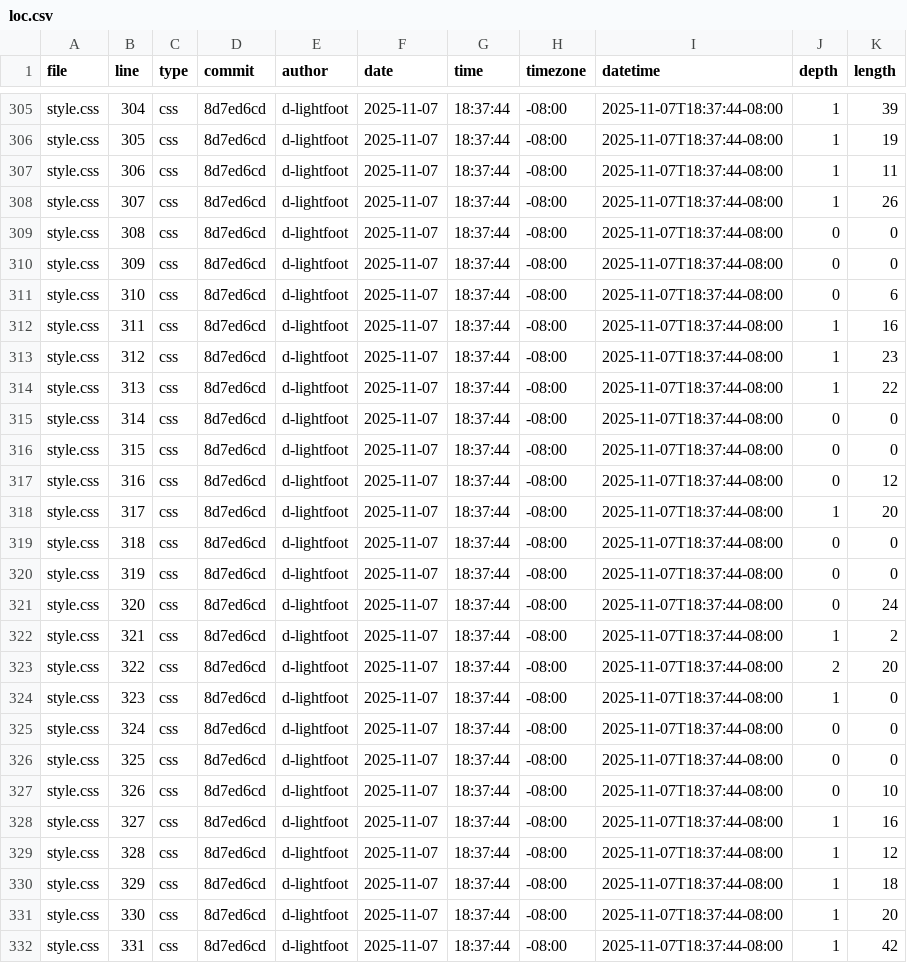
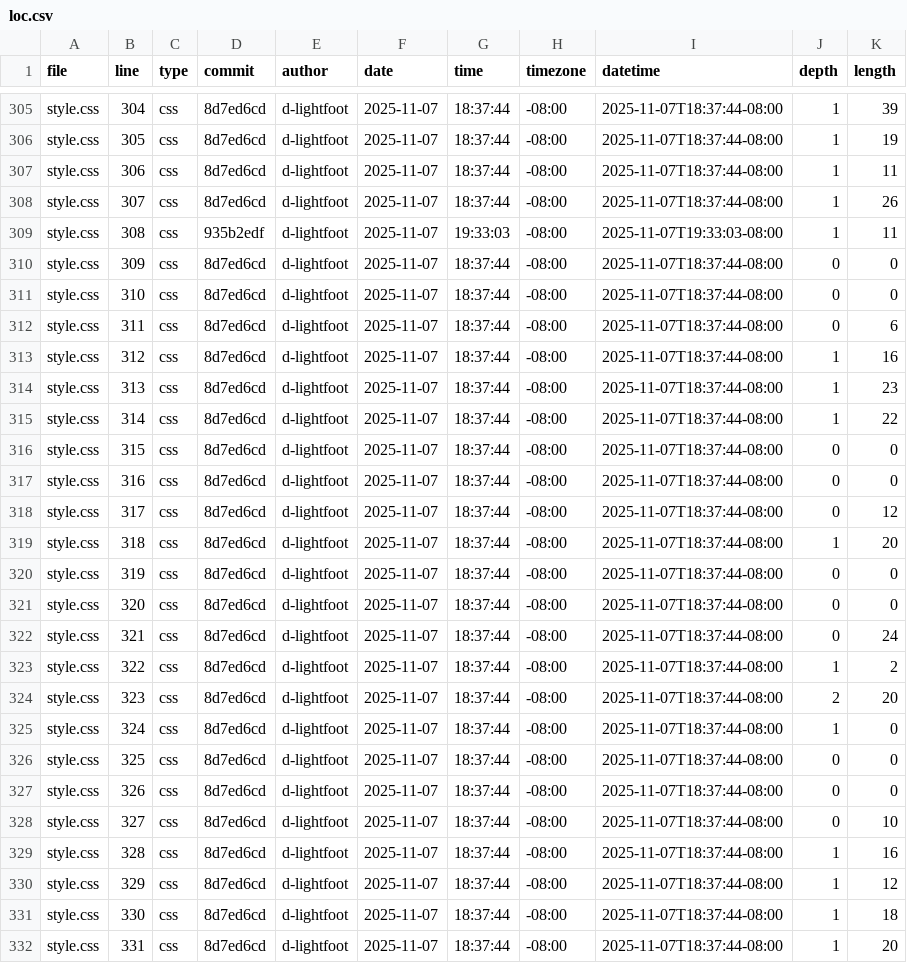
Before and after one commit to d-lightfoot/portfolio, a CSV file: meta/loc.csv, drawn as a sheet; only a part is shown, gaps mark what is left out; the diff covers the shown part only.

Commit message:
Update loc.csv

```diff
--- a/meta/loc.csv
+++ b/meta/loc.csv
@@ -308,25 +308,25 @@ style.css,306,css,8d7ed6cd,d-lightfoot,2025-11-07,18:37:44,-08:00,2025-11-07T18:
 style.css,307,css,8d7ed6cd,d-lightfoot,2025-11-07,18:37:44,-08:00,2025-11-07T18:37:44-08:00,1,26
-style.css,308,css,8d7ed6cd,d-lightfoot,2025-11-07,18:37:44,-08:00,2025-11-07T18:37:44-08:00,0,0
+style.css,308,css,935b2edf,d-lightfoot,2025-11-07,19:33:03,-08:00,2025-11-07T19:33:03-08:00,1,11
 style.css,309,css,8d7ed6cd,d-lightfoot,2025-11-07,18:37:44,-08:00,2025-11-07T18:37:44-08:00,0,0
-style.css,310,css,8d7ed6cd,d-lightfoot,2025-11-07,18:37:44,-08:00,2025-11-07T18:37:44-08:00,0,6
-style.css,311,css,8d7ed6cd,d-lightfoot,2025-11-07,18:37:44,-08:00,2025-11-07T18:37:44-08:00,1,16
-style.css,312,css,8d7ed6cd,d-lightfoot,2025-11-07,18:37:44,-08:00,2025-11-07T18:37:44-08:00,1,23
-style.css,313,css,8d7ed6cd,d-lightfoot,2025-11-07,18:37:44,-08:00,2025-11-07T18:37:44-08:00,1,22
-style.css,314,css,8d7ed6cd,d-lightfoot,2025-11-07,18:37:44,-08:00,2025-11-07T18:37:44-08:00,0,0
+style.css,310,css,8d7ed6cd,d-lightfoot,2025-11-07,18:37:44,-08:00,2025-11-07T18:37:44-08:00,0,0
+style.css,311,css,8d7ed6cd,d-lightfoot,2025-11-07,18:37:44,-08:00,2025-11-07T18:37:44-08:00,0,6
+style.css,312,css,8d7ed6cd,d-lightfoot,2025-11-07,18:37:44,-08:00,2025-11-07T18:37:44-08:00,1,16
+style.css,313,css,8d7ed6cd,d-lightfoot,2025-11-07,18:37:44,-08:00,2025-11-07T18:37:44-08:00,1,23
+style.css,314,css,8d7ed6cd,d-lightfoot,2025-11-07,18:37:44,-08:00,2025-11-07T18:37:44-08:00,1,22
 style.css,315,css,8d7ed6cd,d-lightfoot,2025-11-07,18:37:44,-08:00,2025-11-07T18:37:44-08:00,0,0
-style.css,316,css,8d7ed6cd,d-lightfoot,2025-11-07,18:37:44,-08:00,2025-11-07T18:37:44-08:00,0,12
-style.css,317,css,8d7ed6cd,d-lightfoot,2025-11-07,18:37:44,-08:00,2025-11-07T18:37:44-08:00,1,20
-style.css,318,css,8d7ed6cd,d-lightfoot,2025-11-07,18:37:44,-08:00,2025-11-07T18:37:44-08:00,0,0
+style.css,316,css,8d7ed6cd,d-lightfoot,2025-11-07,18:37:44,-08:00,2025-11-07T18:37:44-08:00,0,0
+style.css,317,css,8d7ed6cd,d-lightfoot,2025-11-07,18:37:44,-08:00,2025-11-07T18:37:44-08:00,0,12
+style.css,318,css,8d7ed6cd,d-lightfoot,2025-11-07,18:37:44,-08:00,2025-11-07T18:37:44-08:00,1,20
 style.css,319,css,8d7ed6cd,d-lightfoot,2025-11-07,18:37:44,-08:00,2025-11-07T18:37:44-08:00,0,0
-style.css,320,css,8d7ed6cd,d-lightfoot,2025-11-07,18:37:44,-08:00,2025-11-07T18:37:44-08:00,0,24
-style.css,321,css,8d7ed6cd,d-lightfoot,2025-11-07,18:37:44,-08:00,2025-11-07T18:37:44-08:00,1,2
-style.css,322,css,8d7ed6cd,d-lightfoot,2025-11-07,18:37:44,-08:00,2025-11-07T18:37:44-08:00,2,20
-style.css,323,css,8d7ed6cd,d-lightfoot,2025-11-07,18:37:44,-08:00,2025-11-07T18:37:44-08:00,1,0
-style.css,324,css,8d7ed6cd,d-lightfoot,2025-11-07,18:37:44,-08:00,2025-11-07T18:37:44-08:00,0,0
+style.css,320,css,8d7ed6cd,d-lightfoot,2025-11-07,18:37:44,-08:00,2025-11-07T18:37:44-08:00,0,0
+style.css,321,css,8d7ed6cd,d-lightfoot,2025-11-07,18:37:44,-08:00,2025-11-07T18:37:44-08:00,0,24
+style.css,322,css,8d7ed6cd,d-lightfoot,2025-11-07,18:37:44,-08:00,2025-11-07T18:37:44-08:00,1,2
+style.css,323,css,8d7ed6cd,d-lightfoot,2025-11-07,18:37:44,-08:00,2025-11-07T18:37:44-08:00,2,20
+style.css,324,css,8d7ed6cd,d-lightfoot,2025-11-07,18:37:44,-08:00,2025-11-07T18:37:44-08:00,1,0
 style.css,325,css,8d7ed6cd,d-lightfoot,2025-11-07,18:37:44,-08:00,2025-11-07T18:37:44-08:00,0,0
-style.css,326,css,8d7ed6cd,d-lightfoot,2025-11-07,18:37:44,-08:00,2025-11-07T18:37:44-08:00,0,10
-style.css,327,css,8d7ed6cd,d-lightfoot,2025-11-07,18:37:44,-08:00,2025-11-07T18:37:44-08:00,1,16
-style.css,328,css,8d7ed6cd,d-lightfoot,2025-11-07,18:37:44,-08:00,2025-11-07T18:37:44-08:00,1,12
-style.css,329,css,8d7ed6cd,d-lightfoot,2025-11-07,18:37:44,-08:00,2025-11-07T18:37:44-08:00,1,18
-style.css,330,css,8d7ed6cd,d-lightfoot,2025-11-07,18:37:44,-08:00,2025-11-07T18:37:44-08:00,1,20
-style.css,331,css,8d7ed6cd,d-lightfoot,2025-11-07,18:37:44,-08:00,2025-11-07T18:37:44-08:00,1,42
+style.css,326,css,8d7ed6cd,d-lightfoot,2025-11-07,18:37:44,-08:00,2025-11-07T18:37:44-08:00,0,0
+style.css,327,css,8d7ed6cd,d-lightfoot,2025-11-07,18:37:44,-08:00,2025-11-07T18:37:44-08:00,0,10
+style.css,328,css,8d7ed6cd,d-lightfoot,2025-11-07,18:37:44,-08:00,2025-11-07T18:37:44-08:00,1,16
+style.css,329,css,8d7ed6cd,d-lightfoot,2025-11-07,18:37:44,-08:00,2025-11-07T18:37:44-08:00,1,12
+style.css,330,css,8d7ed6cd,d-lightfoot,2025-11-07,18:37:44,-08:00,2025-11-07T18:37:44-08:00,1,18
+style.css,331,css,8d7ed6cd,d-lightfoot,2025-11-07,18:37:44,-08:00,2025-11-07T18:37:44-08:00,1,20
```
Also changed, not shown: 1 added row and 21 edited cells elsewhere in this file.
